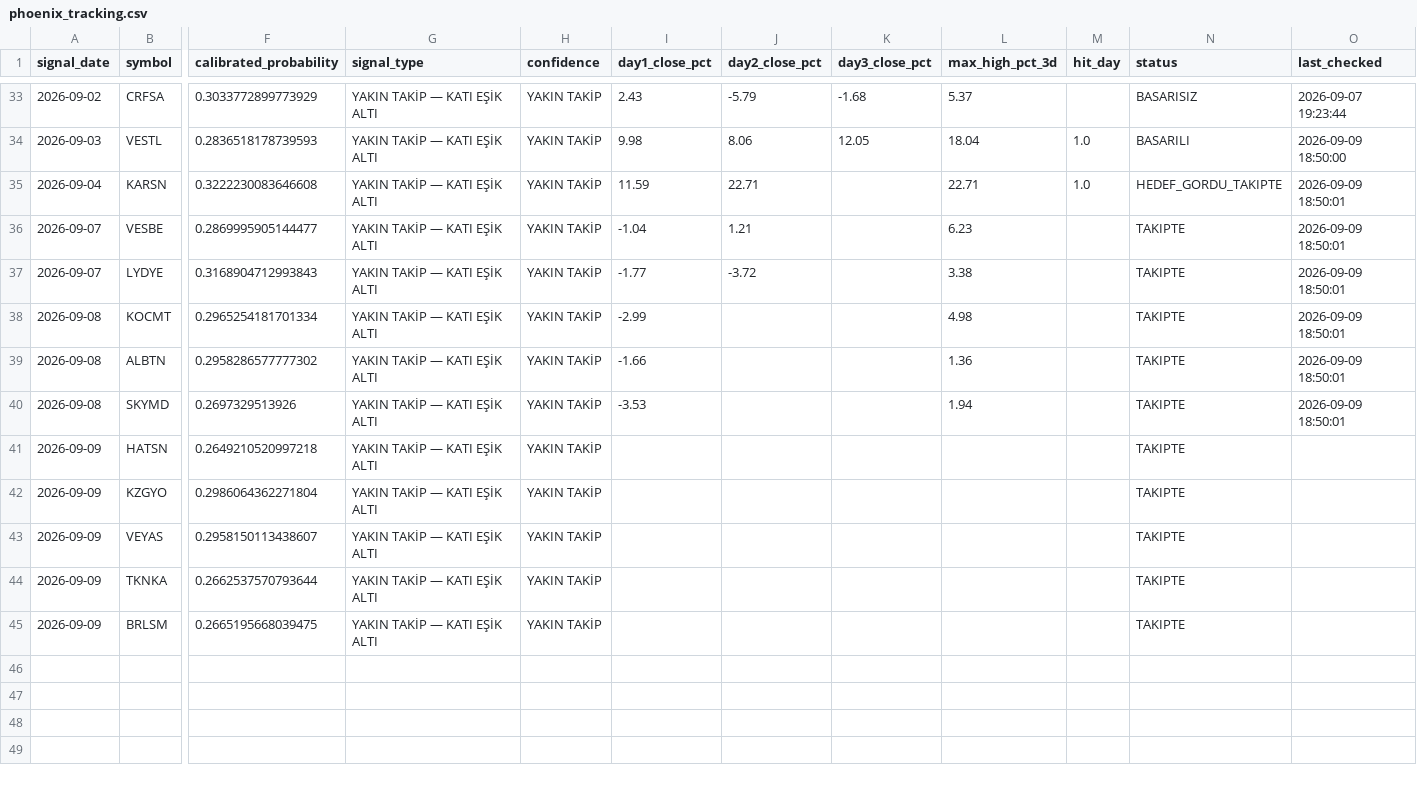
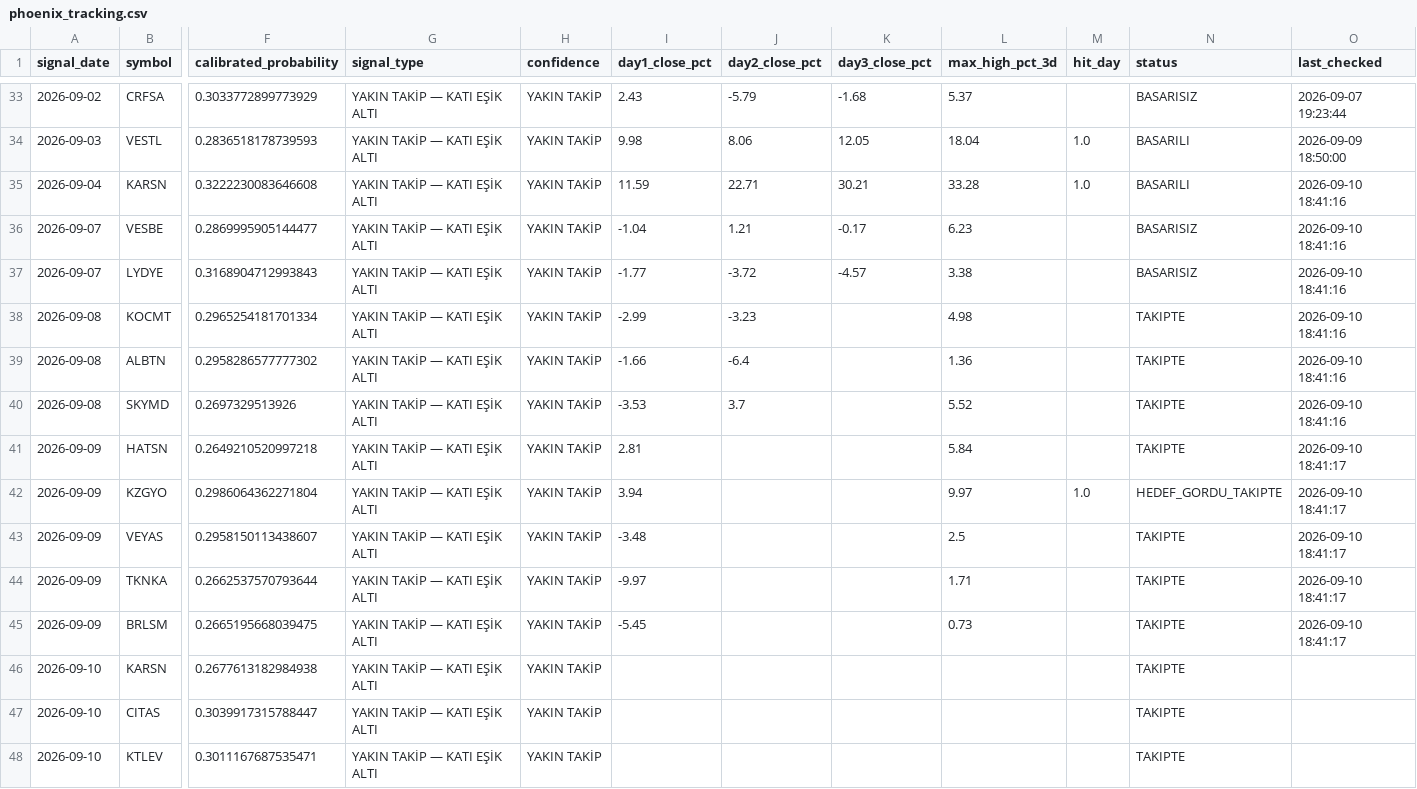
Before and after one commit to swcydsqzjb-bit/-phoenix, a CSV file: phoenix_tracking.csv, drawn as a sheet; only a part is shown, gaps mark what is left out; rows hold the shown columns only; the diff names each change by its address in the sheet, - before the commit and + after, or states it on an @@ line.

```diff
--- a/phoenix_tracking.csv
+++ b/phoenix_tracking.csv
-K35 (day3_close_pct): (empty)
+K35 (day3_close_pct): 30.21
-L35 (max_high_pct_3d): 22.71
+L35 (max_high_pct_3d): 33.28
-N35 (status): HEDEF_GORDU_TAKIPTE
+N35 (status): BASARILI
-O35:O40 (last_checked): 2026-09-09 18:50:01
+O35:O40 (last_checked): 2026-09-10 18:41:16
-K36 (day3_close_pct): (empty)
+K36 (day3_close_pct): -0.17
-N36:N37 (status): TAKIPTE
+N36:N37 (status): BASARISIZ
-K37 (day3_close_pct): (empty)
+K37 (day3_close_pct): -4.57
-J38 (day2_close_pct): (empty)
+J38 (day2_close_pct): -3.23
-J39 (day2_close_pct): (empty)
+J39 (day2_close_pct): -6.4
-J40 (day2_close_pct): (empty)
+J40 (day2_close_pct): 3.7
-L40 (max_high_pct_3d): 1.94
+L40 (max_high_pct_3d): 5.52
-I41 (day1_close_pct): (empty)
+I41 (day1_close_pct): 2.81
-L41 (max_high_pct_3d): (empty)
+L41 (max_high_pct_3d): 5.84
-O41:O45 (last_checked): (empty)
+O41:O45 (last_checked): 2026-09-10 18:41:17
-I42 (day1_close_pct): (empty)
+I42 (day1_close_pct): 3.94
-L42 (max_high_pct_3d): (empty)
+L42 (max_high_pct_3d): 9.97
-M42 (hit_day): (empty)
+M42 (hit_day): 1.0
-N42 (status): TAKIPTE
+N42 (status): HEDEF_GORDU_TAKIPTE
-I43 (day1_close_pct): (empty)
+I43 (day1_close_pct): -3.48
-L43 (max_high_pct_3d): (empty)
+L43 (max_high_pct_3d): 2.5
-I44 (day1_close_pct): (empty)
+I44 (day1_close_pct): -9.97
-L44 (max_high_pct_3d): (empty)
+L44 (max_high_pct_3d): 1.71
-I45 (day1_close_pct): (empty)
+I45 (day1_close_pct): -5.45
-L45 (max_high_pct_3d): (empty)
+L45 (max_high_pct_3d): 0.73
+row 46: 2026-09-10 | KARSN | 0.2677613182984938 | YAKIN TAKİP — KATI EŞİK ALTI | YAKIN TAKİP |  |  |  |  |  | TAKIPTE
+row 47: 2026-09-10 | CITAS | 0.3039917315788447 | YAKIN TAKİP — KATI EŞİK ALTI | YAKIN TAKİP |  |  |  |  |  | TAKIPTE
+row 48: 2026-09-10 | KTLEV | 0.3011167687535471 | YAKIN TAKİP — KATI EŞİK ALTI | YAKIN TAKİP |  |  |  |  |  | TAKIPTE
```
